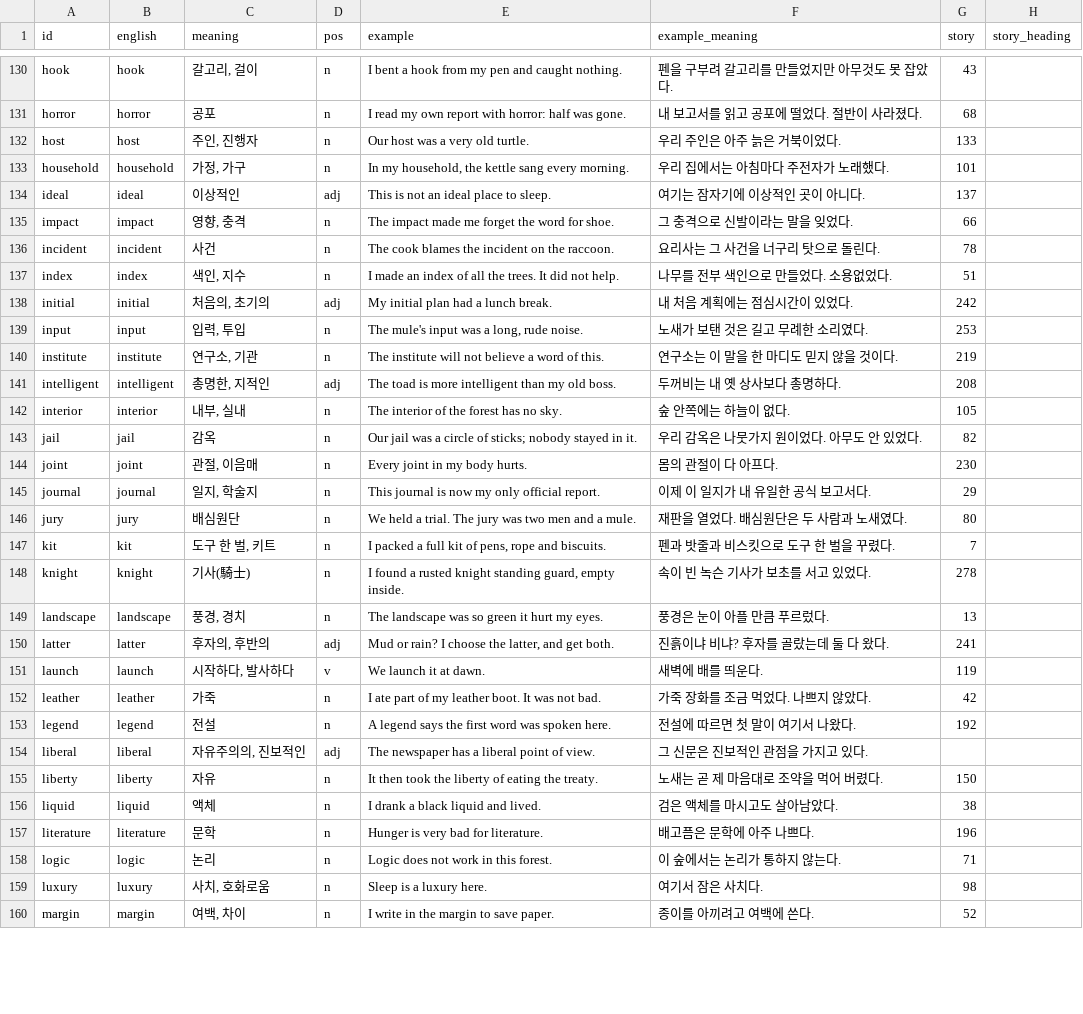
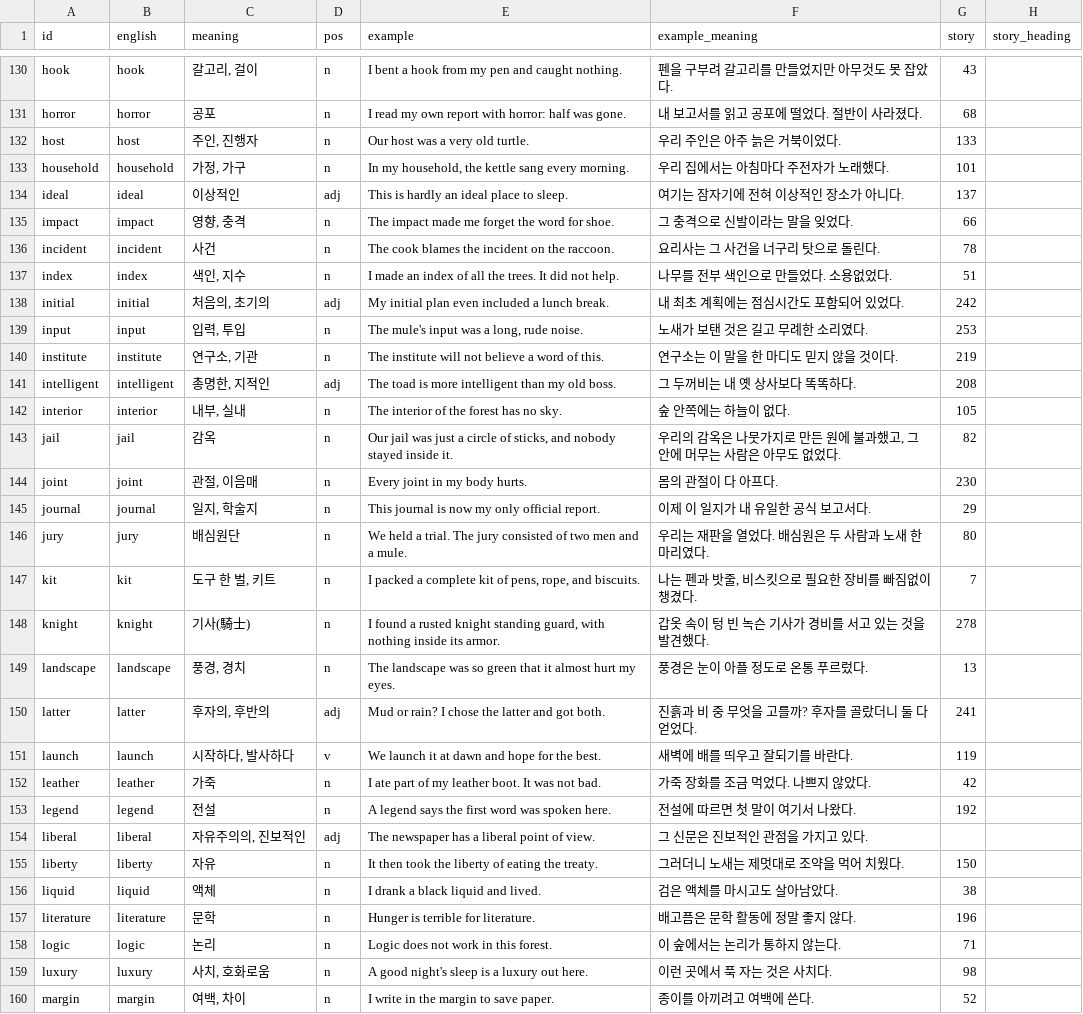
Before and after one commit to ArtTechSooKim/WordRPG, a CSV file: Assets/Data/Words/tier2_advanced.csv, drawn as a sheet; only a part is shown, gaps mark what is left out; the diff covers the shown part only.

```diff
--- a/Assets/Data/Words/tier2_advanced.csv
+++ b/Assets/Data/Words/tier2_advanced.csv
@@ -133,3 +133,3 @@ host,host,"주인, 진행자",n,Our host was a very old turtle.,우리 주인은
 household,household,"가정, 가구",n,"In my household, the kettle sang every morning.",우리 집에서는 아침마다 주전자가 노래했다.,101,
-ideal,ideal,이상적인,adj,This is not an ideal place to sleep.,여기는 잠자기에 이상적인 곳이 아니다.,137,
+ideal,ideal,이상적인,adj,This is hardly an ideal place to sleep.,여기는 잠자기에 전혀 이상적인 장소가 아니다.,137,
 impact,impact,"영향, 충격",n,The impact made me forget the word for shoe.,그 충격으로 신발이라는 말을 잊었다.,66,
@@ -137,16 +137,16 @@ incident,incident,사건,n,The cook blames the incident on the raccoon.,요리
 index,index,"색인, 지수",n,I made an index of all the trees. It did not help.,나무를 전부 색인으로 만들었다. 소용없었다.,51,
-initial,initial,"처음의, 초기의",adj,My initial plan had a lunch break.,내 처음 계획에는 점심시간이 있었다.,242,
+initial,initial,"처음의, 초기의",adj,My initial plan even included a lunch break.,내 최초 계획에는 점심시간도 포함되어 있었다.,242,
 input,input,"입력, 투입",n,"The mule's input was a long, rude noise.",노새가 보탠 것은 길고 무례한 소리였다.,253,
 institute,institute,"연구소, 기관",n,The institute will not believe a word of this.,연구소는 이 말을 한 마디도 믿지 않을 것이다.,219,
-intelligent,intelligent,"총명한, 지적인",adj,The toad is more intelligent than my old boss.,두꺼비는 내 옛 상사보다 총명하다.,208,
+intelligent,intelligent,"총명한, 지적인",adj,The toad is more intelligent than my old boss.,그 두꺼비는 내 옛 상사보다 똑똑하다.,208,
 interior,interior,"내부, 실내",n,The interior of the forest has no sky.,숲 안쪽에는 하늘이 없다.,105,
-jail,jail,감옥,n,Our jail was a circle of sticks; nobody stayed in it.,우리 감옥은 나뭇가지 원이었다. 아무도 안 있었다.,82,
+jail,jail,감옥,n,"Our jail was just a circle of sticks, and nobody stayed inside it.","우리의 감옥은 나뭇가지로 만든 원에 불과했고, 그 안에 머무는 사람은 아무도 없었다.",82,
 joint,joint,"관절, 이음매",n,Every joint in my body hurts.,몸의 관절이 다 아프다.,230,
 journal,journal,"일지, 학술지",n,This journal is now my only official report.,이제 이 일지가 내 유일한 공식 보고서다.,29,
-jury,jury,배심원단,n,We held a trial. The jury was two men and a mule.,재판을 열었다. 배심원단은 두 사람과 노새였다.,80,
-kit,kit,"도구 한 벌, 키트",n,"I packed a full kit of pens, rope and biscuits.",펜과 밧줄과 비스킷으로 도구 한 벌을 꾸렸다.,7,
-knight,knight,기사(騎士),n,"I found a rusted knight standing guard, empty inside.",속이 빈 녹슨 기사가 보초를 서고 있었다.,278,
-landscape,landscape,"풍경, 경치",n,The landscape was so green it hurt my eyes.,풍경은 눈이 아플 만큼 푸르렀다.,13,
-latter,latter,"후자의, 후반의",adj,"Mud or rain? I choose the latter, and get both.",진흙이냐 비냐? 후자를 골랐는데 둘 다 왔다.,241,
-launch,launch,"시작하다, 발사하다",v,We launch it at dawn.,새벽에 배를 띄운다.,119,
+jury,jury,배심원단,n,We held a trial. The jury consisted of two men and a mule.,우리는 재판을 열었다. 배심원은 두 사람과 노새 한 마리였다.,80,
+kit,kit,"도구 한 벌, 키트",n,"I packed a complete kit of pens, rope, and biscuits.","나는 펜과 밧줄, 비스킷으로 필요한 장비를 빠짐없이 챙겼다.",7,
+knight,knight,기사(騎士),n,"I found a rusted knight standing guard, with nothing inside its armor.",갑옷 속이 텅 빈 녹슨 기사가 경비를 서고 있는 것을 발견했다.,278,
+landscape,landscape,"풍경, 경치",n,The landscape was so green that it almost hurt my eyes.,풍경은 눈이 아플 정도로 온통 푸르렀다.,13,
+latter,latter,"후자의, 후반의",adj,Mud or rain? I chose the latter and got both.,진흙과 비 중 무엇을 고를까? 후자를 골랐더니 둘 다 얻었다.,241,
+launch,launch,"시작하다, 발사하다",v,We launch it at dawn and hope for the best.,새벽에 배를 띄우고 잘되기를 바란다.,119,
 leather,leather,가죽,n,I ate part of my leather boot. It was not bad.,가죽 장화를 조금 먹었다. 나쁘지 않았다.,42,
@@ -154,7 +154,7 @@ legend,legend,전설,n,A legend says the first word was spoken here.,전설에
 liberal,liberal,"자유주의의, 진보적인",adj,The newspaper has a liberal point of view.,그 신문은 진보적인 관점을 가지고 있다.,,
-liberty,liberty,자유,n,It then took the liberty of eating the treaty.,노새는 곧 제 마음대로 조약을 먹어 버렸다.,150,
+liberty,liberty,자유,n,It then took the liberty of eating the treaty.,그러더니 노새는 제멋대로 조약을 먹어 치웠다.,150,
 liquid,liquid,액체,n,I drank a black liquid and lived.,검은 액체를 마시고도 살아남았다.,38,
-literature,literature,문학,n,Hunger is very bad for literature.,배고픔은 문학에 아주 나쁘다.,196,
+literature,literature,문학,n,Hunger is terrible for literature.,배고픔은 문학 활동에 정말 좋지 않다.,196,
 logic,logic,논리,n,Logic does not work in this forest.,이 숲에서는 논리가 통하지 않는다.,71,
-luxury,luxury,"사치, 호화로움",n,Sleep is a luxury here.,여기서 잠은 사치다.,98,
+luxury,luxury,"사치, 호화로움",n,A good night's sleep is a luxury out here.,이런 곳에서 푹 자는 것은 사치다.,98,
 margin,margin,"여백, 차이",n,I write in the margin to save paper.,종이를 아끼려고 여백에 쓴다.,52,
```
Also changed, not shown: 170 edited cells elsewhere in this file, Assets/Data/Words/tier1_common.csv, Docs/GameStory/누군가의기록_문장.tsv, 9 other files.
